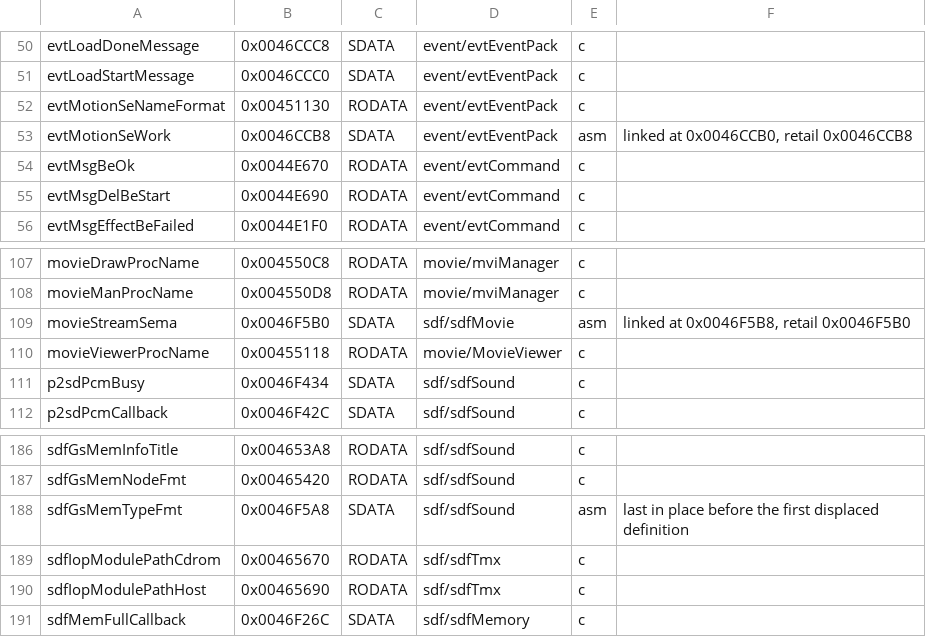
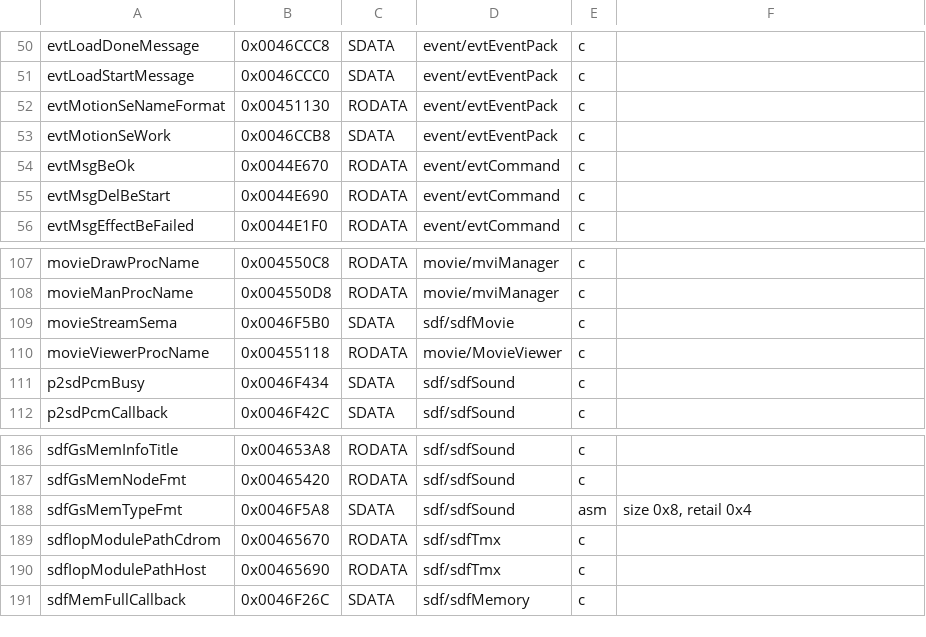
Before and after one commit to Megami-Decomps/raidou-decomp, a TSV file: config/raidou1/smt3_data.tsv, drawn as a sheet; only a part is shown, gaps mark what is left out.

Commit message:
Carry the SMT3 data definitions a neighbour's failure had reverted

```diff
--- a/config/raidou1/smt3_data.tsv
+++ b/config/raidou1/smt3_data.tsv
@@ -52,3 +52,3 @@ evtLoadStartMessage	0x0046CCC0	SDATA	event/evtEventPack	c
 evtMotionSeNameFormat	0x00451130	RODATA	event/evtEventPack	c
-evtMotionSeWork	0x0046CCB8	SDATA	event/evtEventPack	asm	linked at 0x0046CCB0, retail 0x0046CCB8
+evtMotionSeWork	0x0046CCB8	SDATA	event/evtEventPack	c
 evtMsgBeOk	0x0044E670	RODATA	event/evtCommand	c
@@ -108,3 +108,3 @@ movieDrawProcName	0x004550C8	RODATA	movie/mviManager	c
 movieManProcName	0x004550D8	RODATA	movie/mviManager	c
-movieStreamSema	0x0046F5B0	SDATA	sdf/sdfMovie	asm	linked at 0x0046F5B8, retail 0x0046F5B0
+movieStreamSema	0x0046F5B0	SDATA	sdf/sdfMovie	c
 movieViewerProcName	0x00455118	RODATA	movie/MovieViewer	c
@@ -187,3 +187,3 @@ sdfGsMemInfoTitle	0x004653A8	RODATA	sdf/sdfSound	c
 sdfGsMemNodeFmt	0x00465420	RODATA	sdf/sdfSound	c
-sdfGsMemTypeFmt	0x0046F5A8	SDATA	sdf/sdfSound	asm	last in place before the first displaced definition
+sdfGsMemTypeFmt	0x0046F5A8	SDATA	sdf/sdfSound	asm	size 0x8, retail 0x4
 sdfIopModulePathCdrom	0x00465670	RODATA	sdf/sdfTmx	c
```
Also changed, not shown: config/raidou2/smt3_data.tsv, 7 other files.
